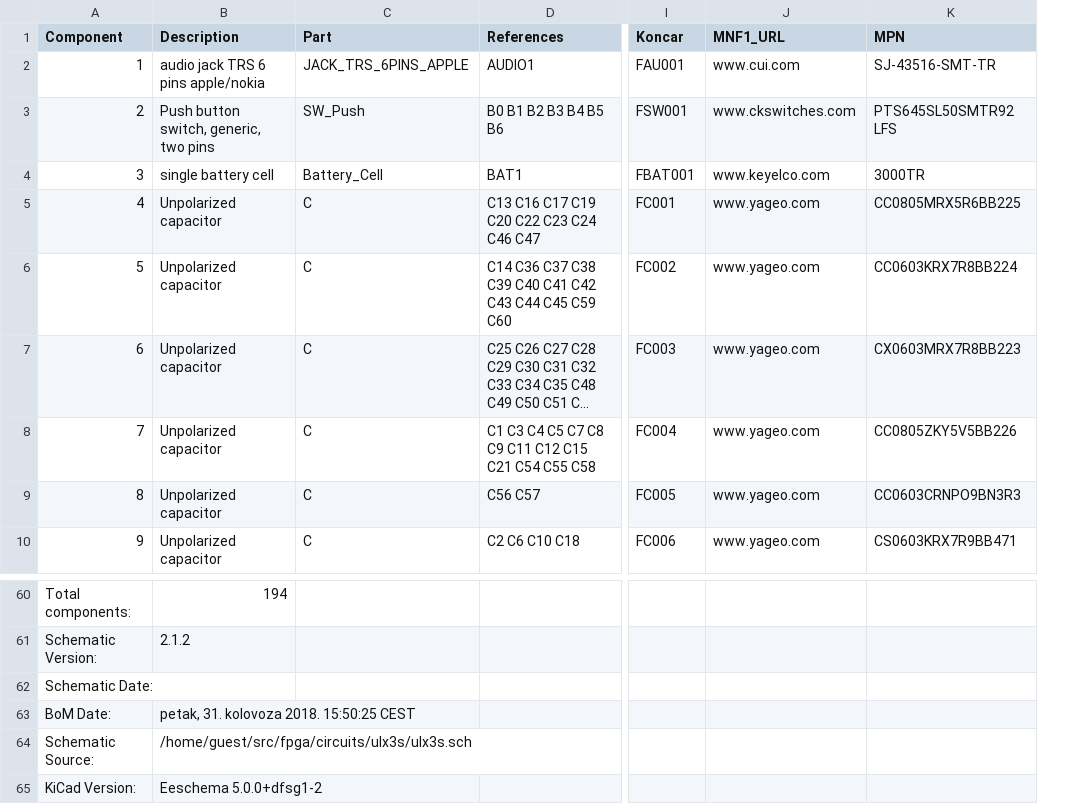
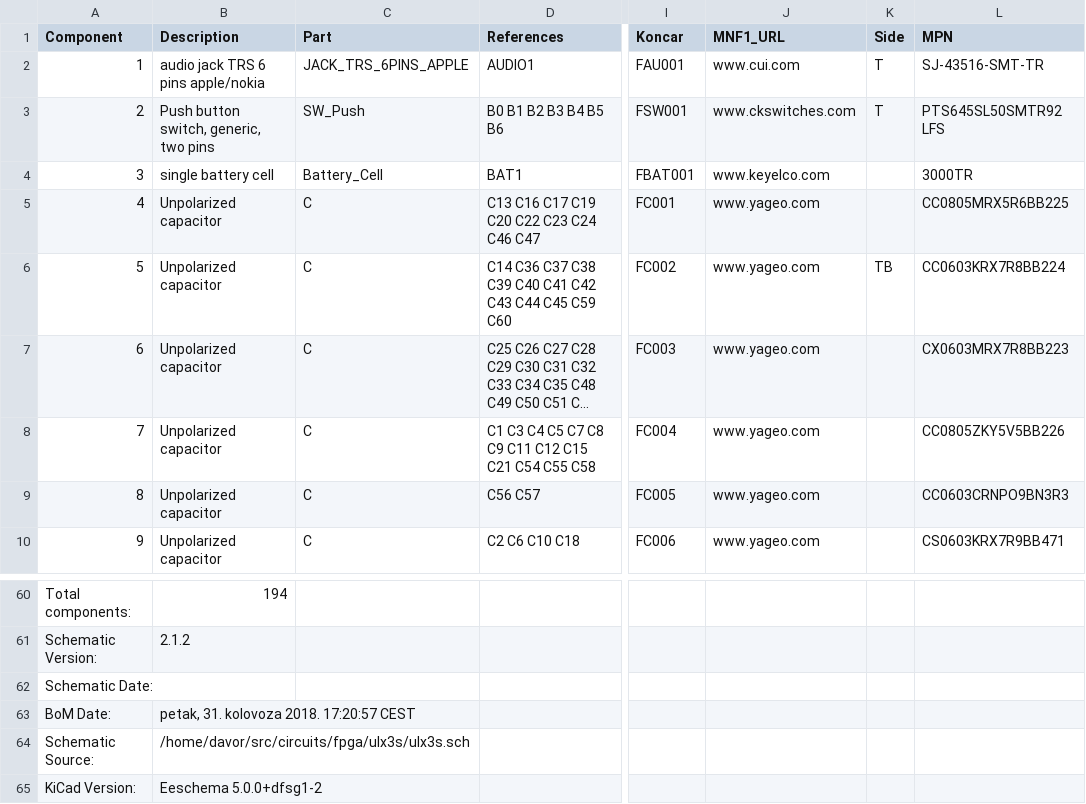
Before and after one commit to emard/ulx3s, a CSV file: doc/ulx3s_bom.csv, drawn as a sheet; only a part is shown, gaps mark what is left out; long unchanged cells end in …; the diff names each change by its address in the sheet, - before the commit and + after, or states it on an @@ line.

```diff
--- a/doc/ulx3s_bom.csv
+++ b/doc/ulx3s_bom.csv
+column K (Side), rows 2-6: T | T |  |  | TB
-B63 (Description): petak, 31. kolovoza 2018. 15:50:25 CEST
+B63 (Description): petak, 31. kolovoza 2018. 17:20:57 CEST
-B64 (Description): /home/guest/src/fpga/circuits/ulx3s/ulx3s.sch
+B64 (Description): /home/davor/src/circuits/fpga/ulx3s/ulx3s.sch
```
Also changed, not shown: 1-click-bom.tsv.
